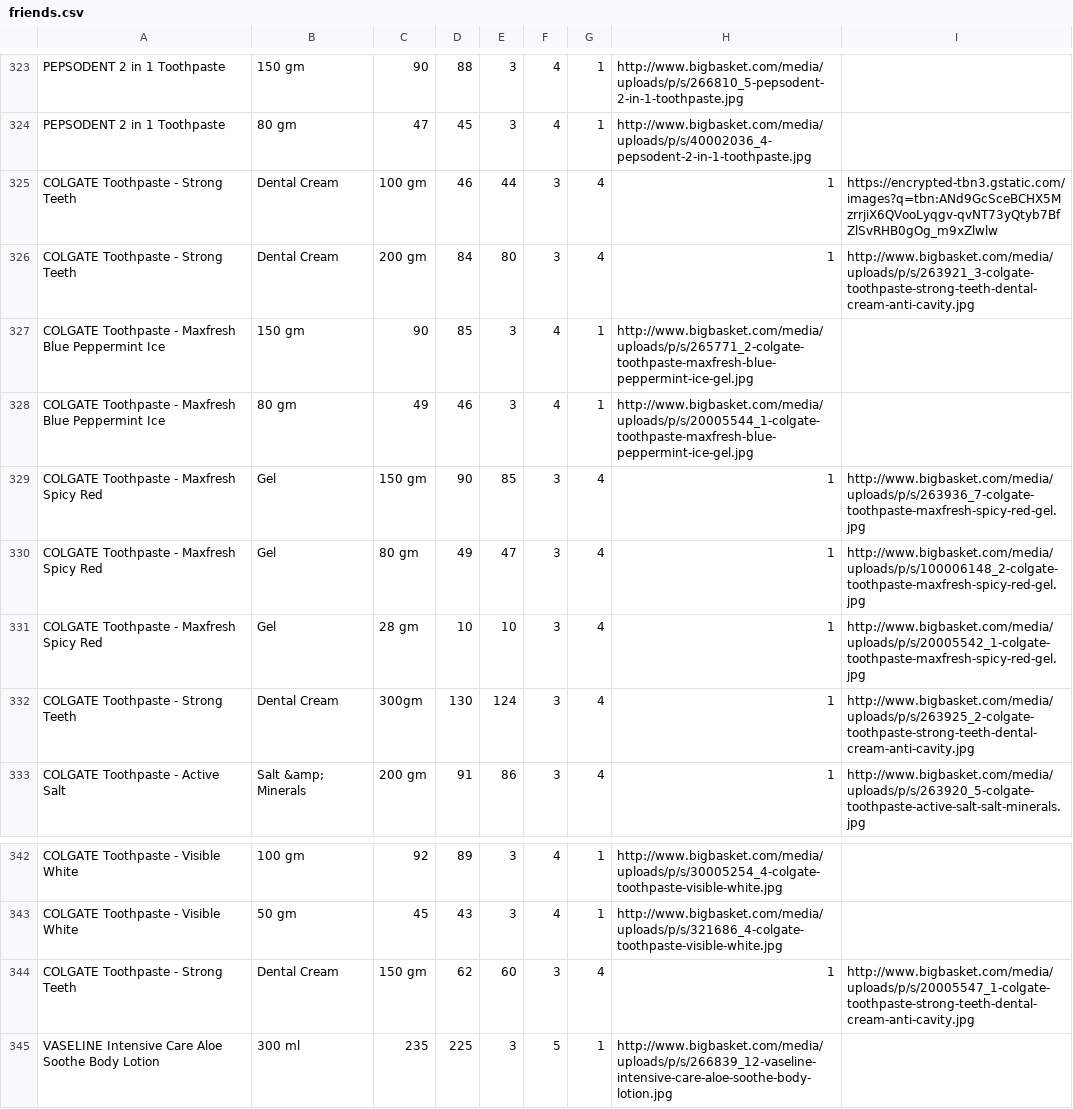
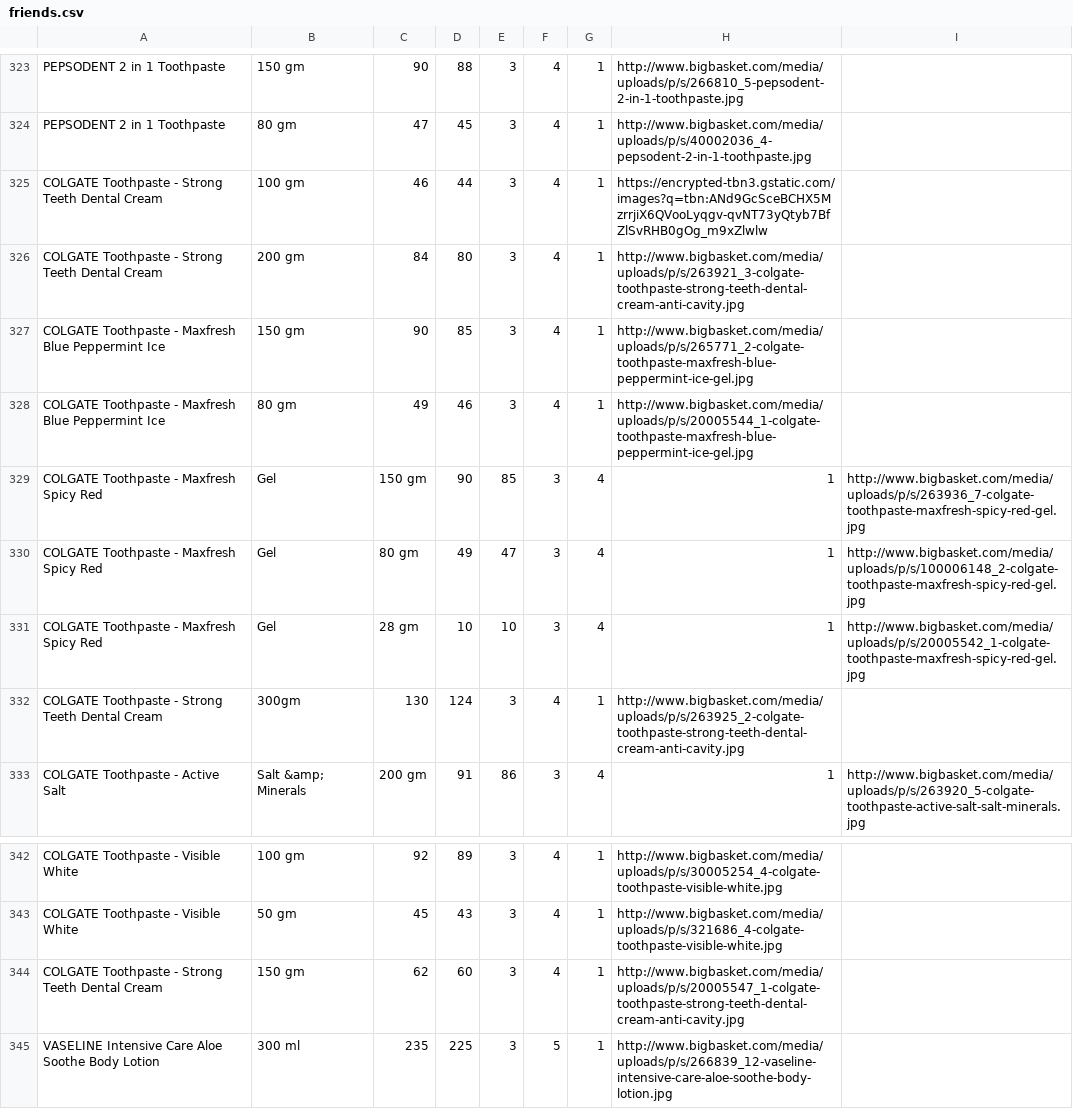
Before and after one commit to sairahul1526/ramancodians.github.io, a CSV file: public/docs/friends.csv, drawn as a sheet; only a part is shown, gaps mark what is left out; removed rows and columns are numbered as before the commit, all else as after; the diff names each change by its address in the sheet, - before the commit and + after, or states it on an @@ line.

Commit message:
Update friends.csv

```diff
--- a/public/docs/friends.csv
+++ b/public/docs/friends.csv
-row 325: COLGATE Toothpaste - Strong Teeth | Dental Cream | 100 gm | 46 | 44 | 3 | 4 | 1 | https://encrypted-tbn3.gstatic.com/images?q=tbn:ANd9GcSceBCHX5MzrrjiX6QVooLyqgv-qvNT73yQtyb7BfZlSvRHB0gOg_m9xZlwlw
-row 326: COLGATE Toothpaste - Strong Teeth | Dental Cream | 200 gm | 84 | 80 | 3 | 4 | 1 | http://www.bigbasket.com/media/uploads/p/s/263921_3-colgate-toothpaste-strong-teeth-dental-cream-anti-cavity.jpg
+row 325: COLGATE Toothpaste - Strong Teeth Dental Cream | 100 gm | 46 | 44 | 3 | 4 | 1 | https://encrypted-tbn3.gstatic.com/images?q=tbn:ANd9GcSceBCHX5MzrrjiX6QVooLyqgv-qvNT73yQtyb7BfZlSvRHB0gOg_m9xZlwlw
+row 326: COLGATE Toothpaste - Strong Teeth Dental Cream | 200 gm | 84 | 80 | 3 | 4 | 1 | http://www.bigbasket.com/media/uploads/p/s/263921_3-colgate-toothpaste-strong-teeth-dental-cream-anti-cavity.jpg
-row 332: COLGATE Toothpaste - Strong Teeth | Dental Cream | 300gm | 130 | 124 | 3 | 4 | 1 | http://www.bigbasket.com/media/uploads/p/s/263925_2-colgate-toothpaste-strong-teeth-dental-cream-anti-cavity.jpg
+row 332: COLGATE Toothpaste - Strong Teeth Dental Cream | 300gm | 130 | 124 | 3 | 4 | 1 | http://www.bigbasket.com/media/uploads/p/s/263925_2-colgate-toothpaste-strong-teeth-dental-cream-anti-cavity.jpg
-row 344: COLGATE Toothpaste - Strong Teeth | Dental Cream | 150 gm | 62 | 60 | 3 | 4 | 1 | http://www.bigbasket.com/media/uploads/p/s/20005547_1-colgate-toothpaste-strong-teeth-dental-cream-anti-cavity.jpg
+row 344: COLGATE Toothpaste - Strong Teeth Dental Cream | 150 gm | 62 | 60 | 3 | 4 | 1 | http://www.bigbasket.com/media/uploads/p/s/20005547_1-colgate-toothpaste-strong-teeth-dental-cream-anti-cavity.jpg
```
